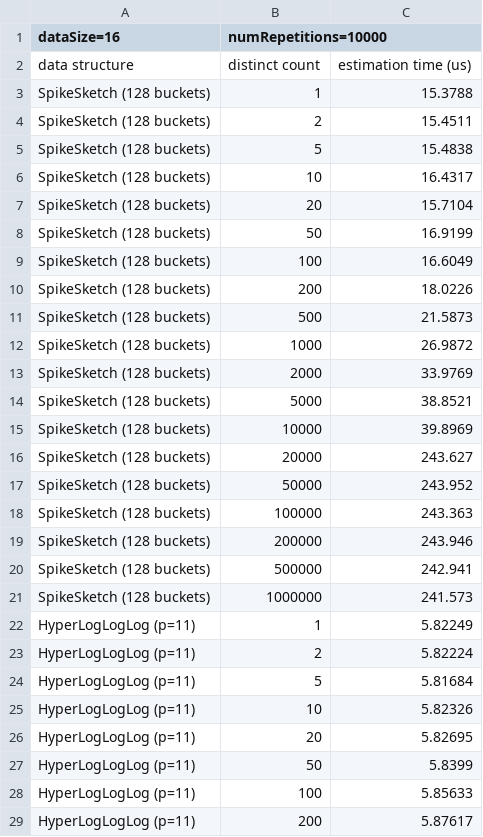
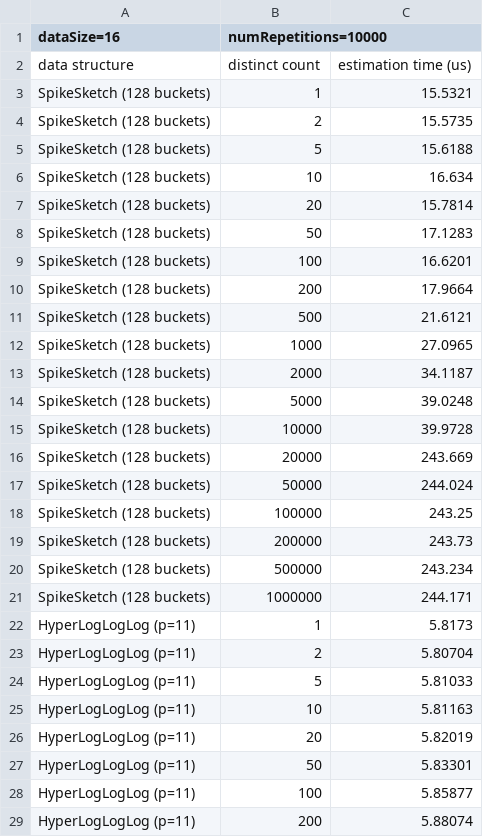
Before and after one commit to dynatrace-research/exaloglog-paper, a CSV file: results/benchmarks/benchmark-results-estimation-cpp.csv, drawn as a sheet; only a part is shown; the diff covers the shown part only.

```diff
--- a/results/benchmarks/benchmark-results-estimation-cpp.csv
+++ b/results/benchmarks/benchmark-results-estimation-cpp.csv
@@ -2,28 +2,28 @@ dataSize=16; numRepetitions=10000
 data structure; distinct count; estimation time (us)
-SpikeSketch (128 buckets); 1; 15.3788
-SpikeSketch (128 buckets); 2; 15.4511
-SpikeSketch (128 buckets); 5; 15.4838
-SpikeSketch (128 buckets); 10; 16.4317
-SpikeSketch (128 buckets); 20; 15.7104
-SpikeSketch (128 buckets); 50; 16.9199
-SpikeSketch (128 buckets); 100; 16.6049
-SpikeSketch (128 buckets); 200; 18.0226
-SpikeSketch (128 buckets); 500; 21.5873
-SpikeSketch (128 buckets); 1000; 26.9872
-SpikeSketch (128 buckets); 2000; 33.9769
-SpikeSketch (128 buckets); 5000; 38.8521
-SpikeSketch (128 buckets); 10000; 39.8969
-SpikeSketch (128 buckets); 20000; 243.627
-SpikeSketch (128 buckets); 50000; 243.952
-SpikeSketch (128 buckets); 100000; 243.363
-SpikeSketch (128 buckets); 200000; 243.946
-SpikeSketch (128 buckets); 500000; 242.941
-SpikeSketch (128 buckets); 1000000; 241.573
-HyperLogLogLog (p=11); 1; 5.82249
-HyperLogLogLog (p=11); 2; 5.82224
-HyperLogLogLog (p=11); 5; 5.81684
-HyperLogLogLog (p=11); 10; 5.82326
-HyperLogLogLog (p=11); 20; 5.82695
-HyperLogLogLog (p=11); 50; 5.8399
-HyperLogLogLog (p=11); 100; 5.85633
-HyperLogLogLog (p=11); 200; 5.87617
+SpikeSketch (128 buckets); 1; 15.5321
+SpikeSketch (128 buckets); 2; 15.5735
+SpikeSketch (128 buckets); 5; 15.6188
+SpikeSketch (128 buckets); 10; 16.634
+SpikeSketch (128 buckets); 20; 15.7814
+SpikeSketch (128 buckets); 50; 17.1283
+SpikeSketch (128 buckets); 100; 16.6201
+SpikeSketch (128 buckets); 200; 17.9664
+SpikeSketch (128 buckets); 500; 21.6121
+SpikeSketch (128 buckets); 1000; 27.0965
+SpikeSketch (128 buckets); 2000; 34.1187
+SpikeSketch (128 buckets); 5000; 39.0248
+SpikeSketch (128 buckets); 10000; 39.9728
+SpikeSketch (128 buckets); 20000; 243.669
+SpikeSketch (128 buckets); 50000; 244.024
+SpikeSketch (128 buckets); 100000; 243.25
+SpikeSketch (128 buckets); 200000; 243.73
+SpikeSketch (128 buckets); 500000; 243.234
+SpikeSketch (128 buckets); 1000000; 244.171
+HyperLogLogLog (p=11); 1; 5.8173
+HyperLogLogLog (p=11); 2; 5.80704
+HyperLogLogLog (p=11); 5; 5.81033
+HyperLogLogLog (p=11); 10; 5.81163
+HyperLogLogLog (p=11); 20; 5.82019
+HyperLogLogLog (p=11); 50; 5.83301
+HyperLogLogLog (p=11); 100; 5.85877
+HyperLogLogLog (p=11); 200; 5.88074
```
Also changed, not shown: 11 edited cells elsewhere in this file, results/benchmarks/benchmark-results-insertion-cpp.csv, results/benchmarks/benchmark-results-merge-and-estimation-cpp.csv, 33 other files.
